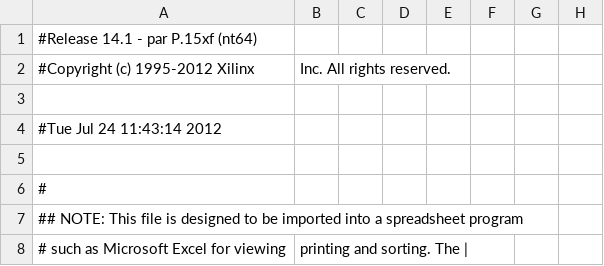
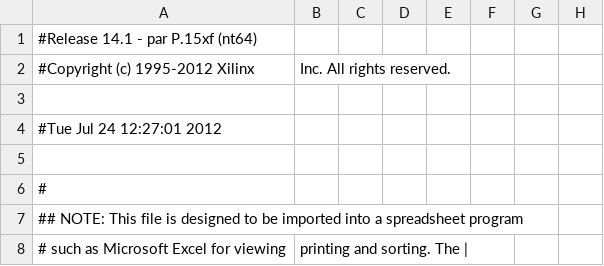
Before and after one commit to HaeffnerLab/HaeffnerLabLattice, a CSV file: FPGA_firmware/Pulser_w_readout_fluorescence/photon/photon_pad.csv, drawn as a sheet; only a part is shown; the diff names each change by its address in the sheet, - before the commit and + after, or states it on an @@ line.

Commit message:
new pulser readout_fifo separate

```diff
--- a/FPGA_firmware/Pulser_w_readout_fluorescence/photon/photon_pad.csv
+++ b/FPGA_firmware/Pulser_w_readout_fluorescence/photon/photon_pad.csv
-A4: #Tue Jul 24 11:43:14 2012
+A4: #Tue Jul 24 12:27:01 2012
```
Also changed, not shown: 55 other files.
